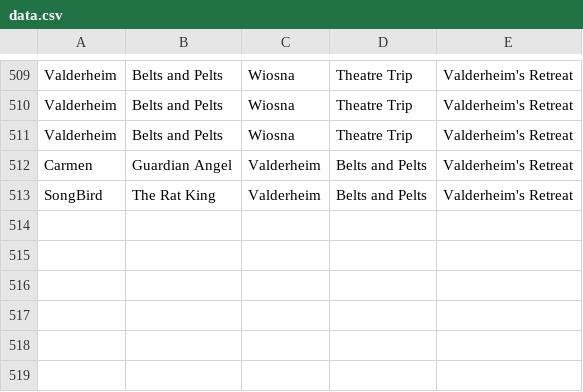
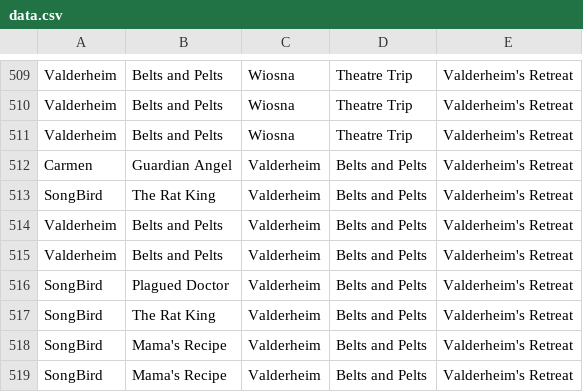
Before and after one commit to MattBrettGames/MagicTheBladdering, a CSV file: FunGame/Assets/Reports/data.csv, drawn as a sheet; only a part is shown, gaps mark what is left out; the diff names each change by its address in the sheet, - before the commit and + after, or states it on an @@ line.

```diff
--- a/FunGame/Assets/Reports/data.csv
+++ b/FunGame/Assets/Reports/data.csv
+row 514: Valderheim | Belts and Pelts | Valderheim | Belts and Pelts | Valderheim's Retreat
+row 515: Valderheim | Belts and Pelts | Valderheim | Belts and Pelts | Valderheim's Retreat
+row 516: SongBird | Plagued Doctor | Valderheim | Belts and Pelts | Valderheim's Retreat
+row 517: SongBird | The Rat King | Valderheim | Belts and Pelts | Valderheim's Retreat
+row 518: SongBird | Mama's Recipe | Valderheim | Belts and Pelts | Valderheim's Retreat
+row 519: SongBird | Mama's Recipe | Valderheim | Belts and Pelts | Valderheim's Retreat
```
Also changed, not shown: 10 other files.
